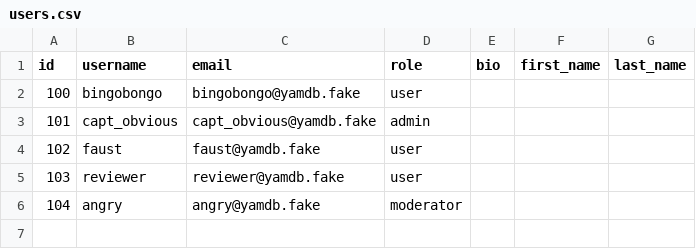
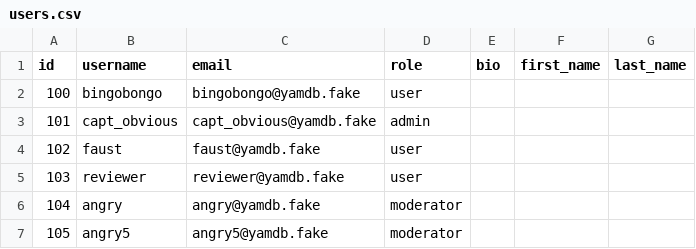
Before and after one commit to Kom1969/api_yamdb-1, a CSV file: api_yamdb/static/data/users.csv, drawn as a sheet.

```diff
--- a/api_yamdb/static/data/users.csv
+++ b/api_yamdb/static/data/users.csv
@@ -6 +6,2 @@ id,username,email,role,bio,first_name,last_name
 104,angry,angry@yamdb.fake,moderator,,,
+105,angry5,angry5@yamdb.fake,moderator,,,
```
Also changed, not shown: 2 other files.
